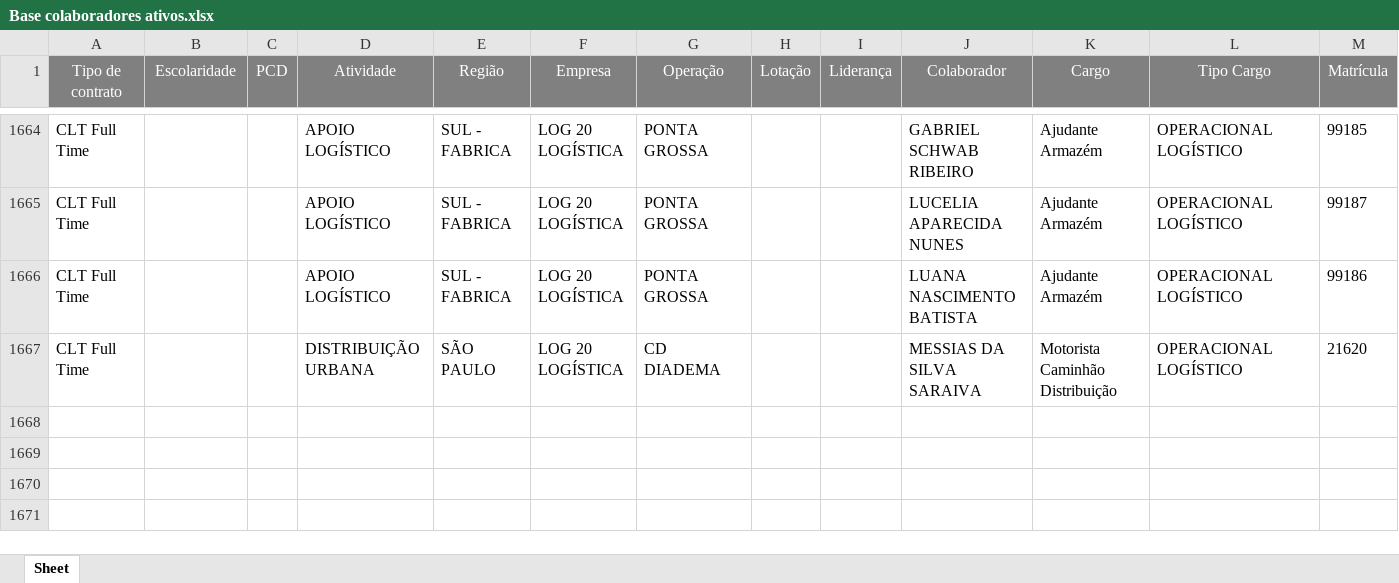
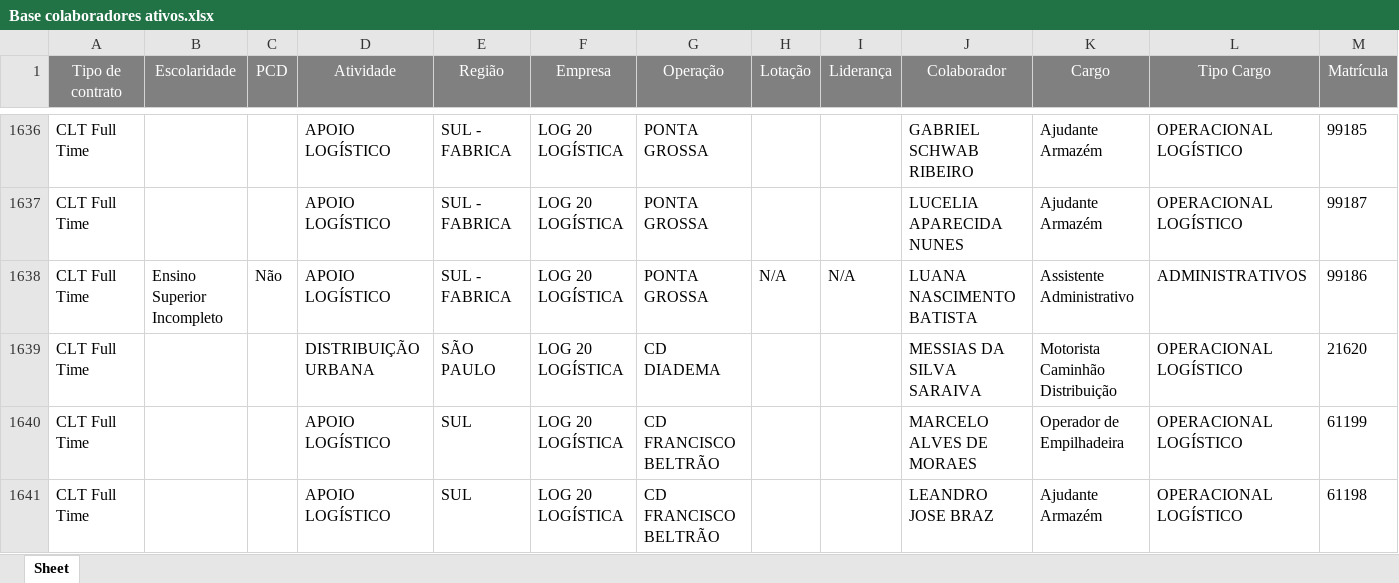
Before and after one commit to Bruna-gzr/dashboard-skap, an Excel workbook: data/Base colaboradores ativos.xlsx, sheet Sheet, drawn as a sheet; only a part is shown, gaps mark what is left out; values as stored, in another font and other column widths than the file's, no borders; addresses are those after the commit; rows hold the shown columns only; the diff covers the shown part only; the diff names each change by its address in the sheet, - before the commit and + after, or states it on an @@ line.

```diff
--- a/data/Base colaboradores ativos.xlsx (sheet Sheet)
+++ b/data/Base colaboradores ativos.xlsx (sheet Sheet)
-B1638 (Escolaridade): (empty)
+B1638 (Escolaridade): Ensino Superior Incompleto
-C1638 (PCD): (empty)
+C1638 (PCD): Não
-H1638 (Lotação): (empty)
+H1638 (Lotação): N/A
-I1638 (Liderança): (empty)
+I1638 (Liderança): N/A
-K1638 (Cargo): Ajudante Armazém
+K1638 (Cargo): Assistente Administrativo
-L1638 (Tipo Cargo): OPERACIONAL LOGÍSTICO
+L1638 (Tipo Cargo): ADMINISTRATIVOS
+row 1640: CLT Full Time |  |  | APOIO LOGÍSTICO | SUL | LOG 20 LOGÍSTICA | CD FRANCISCO BELTRÃO |  |  | MARCELO ALVES DE MORAES | Operador de Empilhadeira | OPERACIONAL LOGÍSTICO | 61199
+row 1641: CLT Full Time |  |  | APOIO LOGÍSTICO | SUL | LOG 20 LOGÍSTICA | CD FRANCISCO BELTRÃO |  |  | LEANDRO JOSE BRAZ | Ajudante Armazém | OPERACIONAL LOGÍSTICO | 61198
```
Also changed, not shown: 6 added rows, 30 removed rows and 93 edited cells elsewhere in this sheet, data/Acomp novos.xlsx, data/Admitidos.xlsx, 6 other files.
